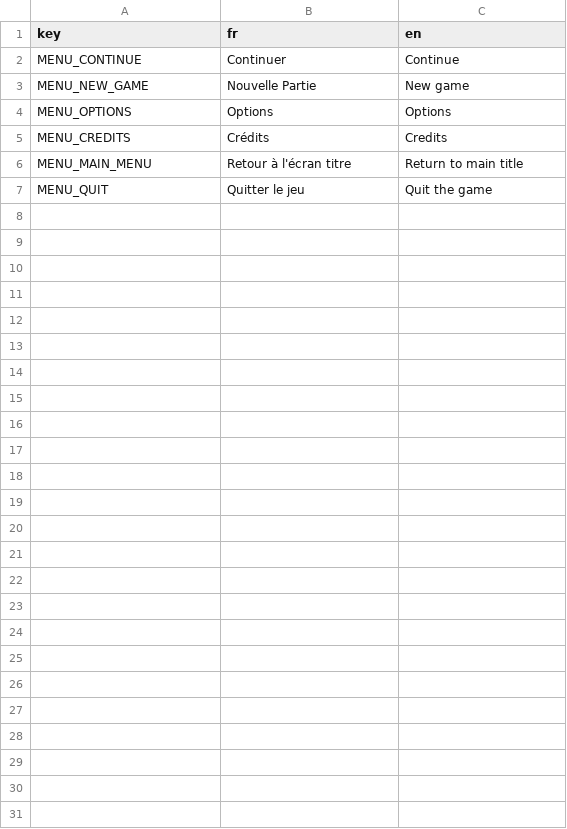
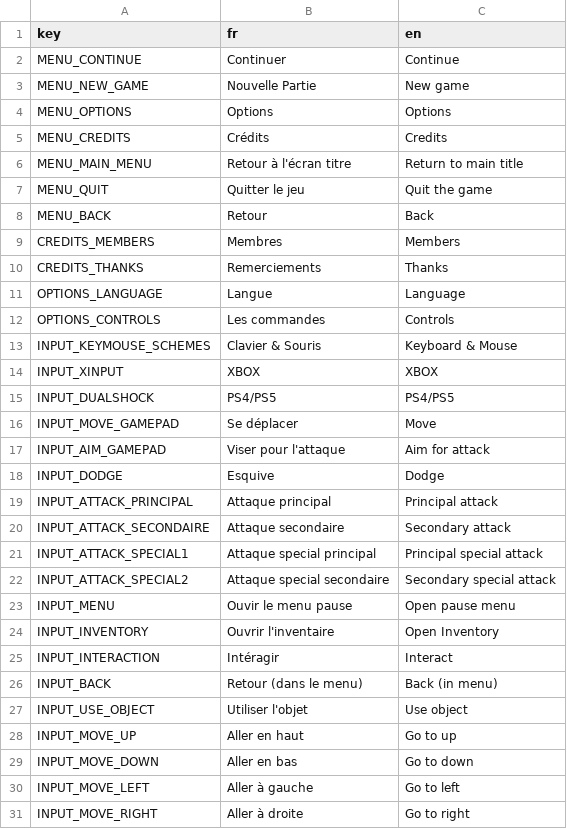
Before and after one commit to Romainalex/Profusion-of-Chaos, a CSV file: Localization/translation_menu.csv, drawn as a sheet; the diff names each change by its address in the sheet, - before the commit and + after, or states it on an @@ line.

Commit message:
Ajout du menu Options

```diff
--- a/Localization/translation_menu.csv
+++ b/Localization/translation_menu.csv
+row 8: MENU_BACK | Retour | Back
+row 9: CREDITS_MEMBERS | Membres | Members
+row 10: CREDITS_THANKS | Remerciements | Thanks
+row 11: OPTIONS_LANGUAGE | Langue | Language
+row 12: OPTIONS_CONTROLS | Les commandes | Controls
+row 13: INPUT_KEYMOUSE_SCHEMES | Clavier & Souris | Keyboard & Mouse
+row 14: INPUT_XINPUT | XBOX | XBOX
+row 15: INPUT_DUALSHOCK | PS4/PS5 | PS4/PS5
+row 16: INPUT_MOVE_GAMEPAD | Se déplacer | Move
+row 17: INPUT_AIM_GAMEPAD | Viser pour l'attaque | Aim for attack
+row 18: INPUT_DODGE | Esquive | Dodge
+row 19: INPUT_ATTACK_PRINCIPAL | Attaque principal | Principal attack
+row 20: INPUT_ATTACK_SECONDAIRE | Attaque secondaire | Secondary attack
+row 21: INPUT_ATTACK_SPECIAL1 | Attaque special principal | Principal special attack
+row 22: INPUT_ATTACK_SPECIAL2 | Attaque special secondaire | Secondary special attack
+row 23: INPUT_MENU | Ouvir le menu pause | Open pause menu
+row 24: INPUT_INVENTORY | Ouvrir l'inventaire | Open Inventory
+row 25: INPUT_INTERACTION | Intéragir | Interact
+row 26: INPUT_BACK | Retour (dans le menu) | Back (in menu)
+row 27: INPUT_USE_OBJECT | Utiliser l'objet | Use object
+row 28: INPUT_MOVE_UP | Aller en haut | Go to up
+row 29: INPUT_MOVE_DOWN | Aller en bas | Go to down
+row 30: INPUT_MOVE_LEFT | Aller à gauche | Go to left
+row 31: INPUT_MOVE_RIGHT | Aller à droite | Go to right
```
Also changed, not shown: 51 other files.
